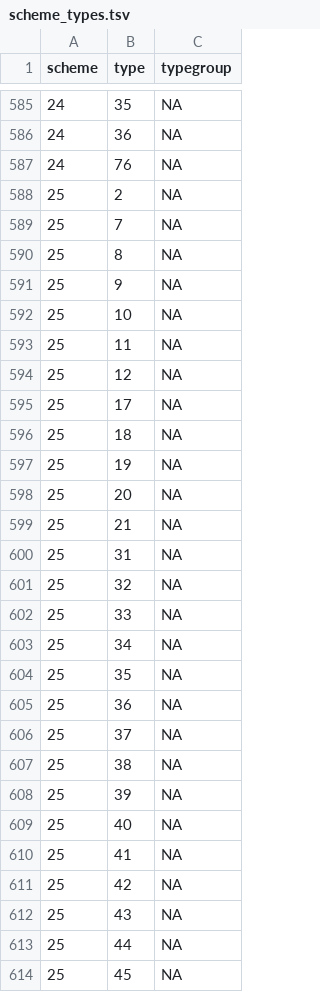
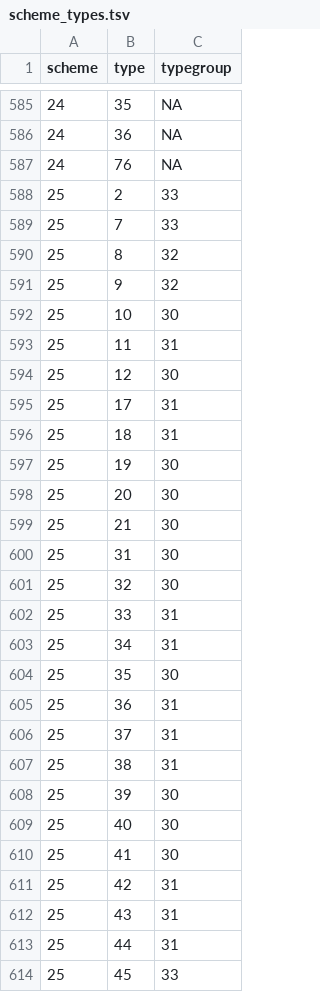
Before and after one commit to inbo/n2khabmon, a TSV file: inst/textdata/scheme_types.tsv, drawn as a sheet; only a part is shown, gaps mark what is left out; the diff covers the shown part only.

Commit message:
scheme_types & namelist: add typegroups for 2 schemes *
I.e. for schemes SOIL_03.2 & SURF_03.4_lotic.

It is better to always have typegroups for consistency, even when these have
only one type.

This was already the case in GW_05.1_aq.

```diff
--- a/inst/textdata/scheme_types.tsv
+++ b/inst/textdata/scheme_types.tsv
@@ -587,28 +587,28 @@ scheme	type	typegroup
 24	76	NA
-25	2	NA
-25	7	NA
-25	8	NA
-25	9	NA
-25	10	NA
-25	11	NA
-25	12	NA
-25	17	NA
-25	18	NA
-25	19	NA
-25	20	NA
-25	21	NA
-25	31	NA
-25	32	NA
-25	33	NA
-25	34	NA
-25	35	NA
-25	36	NA
-25	37	NA
-25	38	NA
-25	39	NA
-25	40	NA
-25	41	NA
-25	42	NA
-25	43	NA
-25	44	NA
-25	45	NA
+25	2	33
+25	7	33
+25	8	32
+25	9	32
+25	10	30
+25	11	31
+25	12	30
+25	17	31
+25	18	31
+25	19	30
+25	20	30
+25	21	30
+25	31	30
+25	32	30
+25	33	31
+25	34	31
+25	35	30
+25	36	31
+25	37	31
+25	38	31
+25	39	30
+25	40	30
+25	41	30
+25	42	31
+25	43	31
+25	44	31
+25	45	33
```
Also changed, not shown: 39 edited cells elsewhere in this file, inst/textdata/namelist.tsv, 3 other files.
